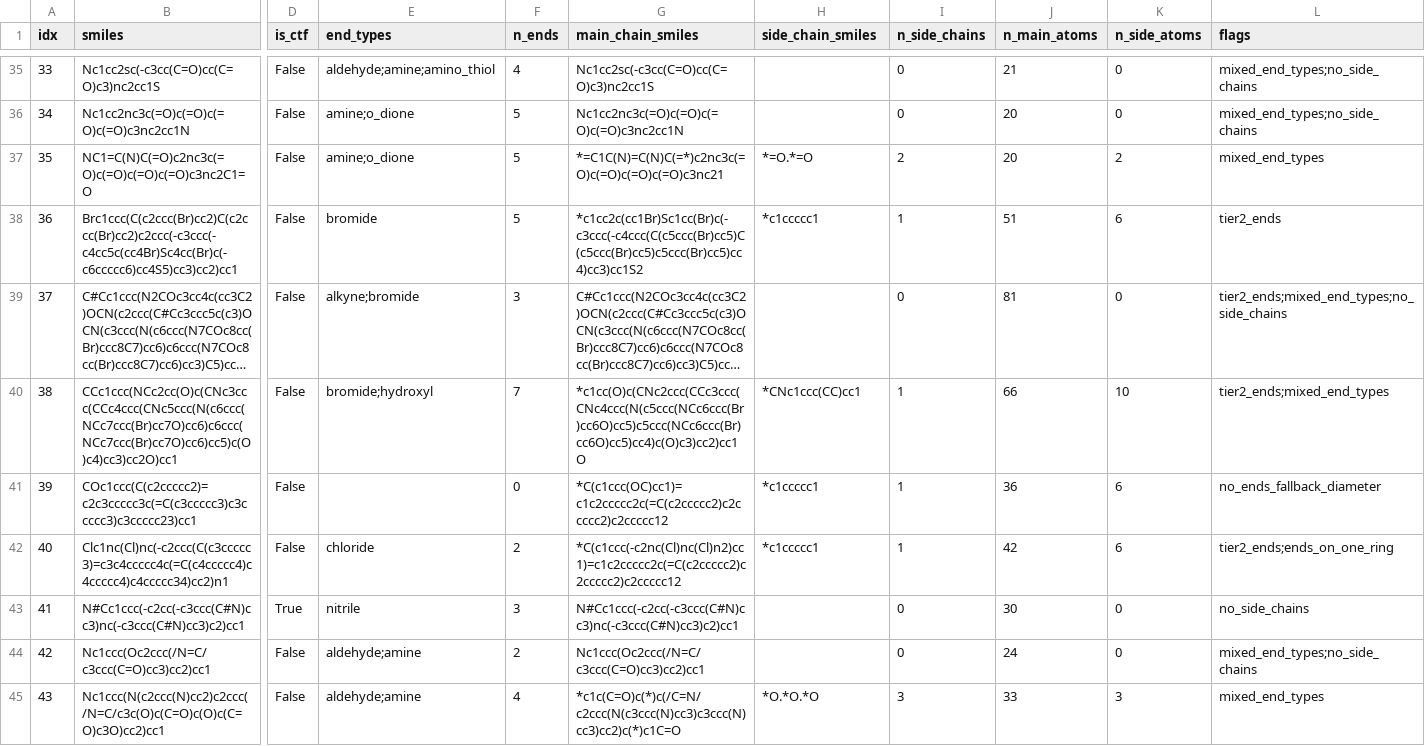
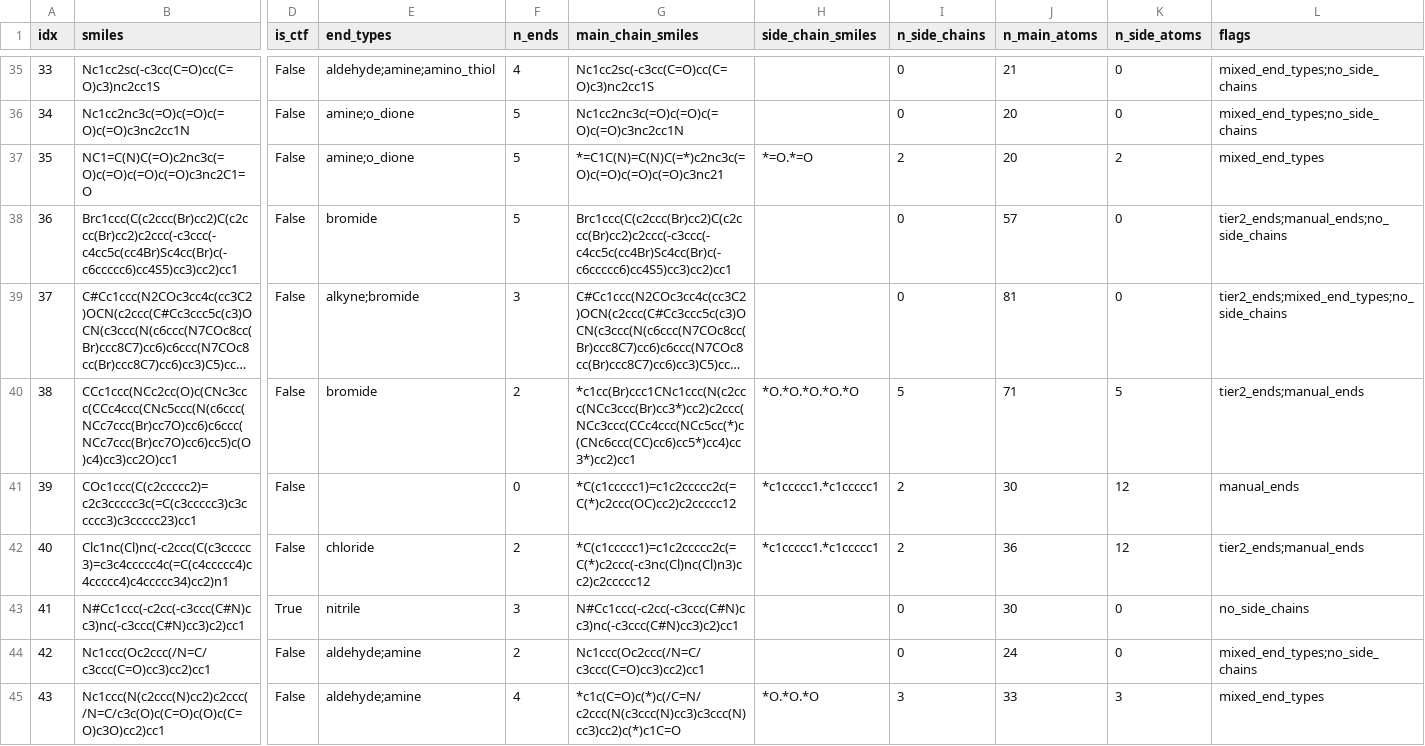
Before and after one commit to JMadejczyk/precursor2cof-capacitance, a CSV file: substrate_split/output/substrate_split.csv, drawn as a sheet; only a part is shown, gaps mark what is left out; long unchanged cells end in …; the diff names each change by its address in the sheet, - before the commit and + after, or states it on an @@ line.

Commit message:
Adjust substrate split criteria

```diff
--- a/substrate_split/output/substrate_split.csv
+++ b/substrate_split/output/substrate_split.csv
-G38 (main_chain_smiles): *c1cc2c(cc1Br)Sc1cc(Br)c(-c3ccc(-c4ccc(C(c5ccc(Br)cc5)C(c5ccc(Br)cc5)c5ccc(Br)cc5)cc4)cc3)cc1S2
+G38 (main_chain_smiles): Brc1ccc(C(c2ccc(Br)cc2)C(c2ccc(Br)cc2)c2ccc(-c3ccc(-c4cc5c(cc4Br)Sc4cc(Br)c(-c6ccccc6)cc4S5)cc3)cc2)cc1
-H38 (side_chain_smiles): *c1ccccc1
+H38 (side_chain_smiles): (empty)
-I38 (n_side_chains): 1
+I38 (n_side_chains): 0
-J38 (n_main_atoms): 51
+J38 (n_main_atoms): 57
-K38 (n_side_atoms): 6
+K38 (n_side_atoms): 0
-L38 (flags): tier2_ends
+L38 (flags): tier2_ends;manual_ends;no_side_chains
-E40 (end_types): bromide;hydroxyl
+E40 (end_types): bromide
-F40 (n_ends): 7
+F40 (n_ends): 2
-G40 (main_chain_smiles): *c1cc(O)c(CNc2ccc(CCc3ccc(CNc4ccc(N(c5ccc(NCc6ccc(Br)cc6O)cc5)c5ccc(NCc6ccc(Br)cc6O)cc5)cc4)c(O)c3)cc2)cc1O
+G40 (main_chain_smiles): *c1cc(Br)ccc1CNc1ccc(N(c2ccc(NCc3ccc(Br)cc3*)cc2)c2ccc(NCc3ccc(CCc4ccc(NCc5cc(*)c(CNc6ccc(CC)cc6)cc5*)cc4)cc3*)cc2)cc1
-H40 (side_chain_smiles): *CNc1ccc(CC)cc1
+H40 (side_chain_smiles): *O.*O.*O.*O.*O
-I40 (n_side_chains): 1
+I40 (n_side_chains): 5
-J40 (n_main_atoms): 66
+J40 (n_main_atoms): 71
-K40 (n_side_atoms): 10
+K40 (n_side_atoms): 5
-L40 (flags): tier2_ends;mixed_end_types
+L40 (flags): tier2_ends;manual_ends
-G41 (main_chain_smiles): *C(c1ccc(OC)cc1)=c1c2ccccc2c(=C(c2ccccc2)c2ccccc2)c2ccccc12
+G41 (main_chain_smiles): *C(c1ccccc1)=c1c2ccccc2c(=C(*)c2ccc(OC)cc2)c2ccccc12
-H41:H42 (side_chain_smiles): *c1ccccc1
+H41:H42 (side_chain_smiles): *c1ccccc1.*c1ccccc1
-I41:I42 (n_side_chains): 1
+I41:I42 (n_side_chains): 2
-J41 (n_main_atoms): 36
+J41 (n_main_atoms): 30
-K41:K42 (n_side_atoms): 6
+K41:K42 (n_side_atoms): 12
-L41 (flags): no_ends_fallback_diameter
+L41 (flags): manual_ends
-G42 (main_chain_smiles): *C(c1ccc(-c2nc(Cl)nc(Cl)n2)cc1)=c1c2ccccc2c(=C(c2ccccc2)c2ccccc2)c2ccccc12
+G42 (main_chain_smiles): *C(c1ccccc1)=c1c2ccccc2c(=C(*)c2ccc(-c3nc(Cl)nc(Cl)n3)cc2)c2ccccc12
-J42 (n_main_atoms): 42
+J42 (n_main_atoms): 36
-L42 (flags): tier2_ends;ends_on_one_ring
+L42 (flags): tier2_ends;manual_ends
```
Also changed, not shown: 3 other files.
